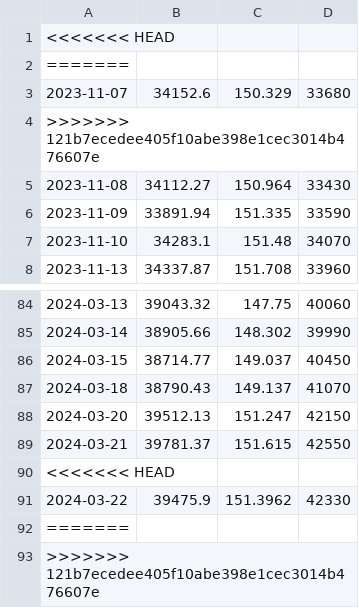
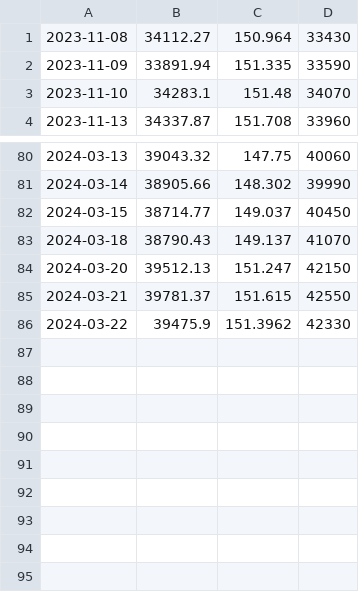
Before and after one commit to BEROCHLU/sakata, a CSV file: csv/datexyt.csv, drawn as a sheet; only a part is shown, gaps mark what is left out; the diff names each change by its address in the sheet, - before the commit and + after, or states it on an @@ line.

```diff
--- a/csv/datexyt.csv
+++ b/csv/datexyt.csv
-row 1: <<<<<<< HEAD
-row 2: =======
-row 3: 2023-11-07 | 34152.6 | 150.329 | 33680
-row 4: >>>>>>> 121b7ecedee405f10abe398e1cec3014b476607e
-row 90: <<<<<<< HEAD
-row 92: =======
-row 93: >>>>>>> 121b7ecedee405f10abe398e1cec3014b476607e
```
Also changed, not shown: csv/hdatexyt.csv, 1 other file.
